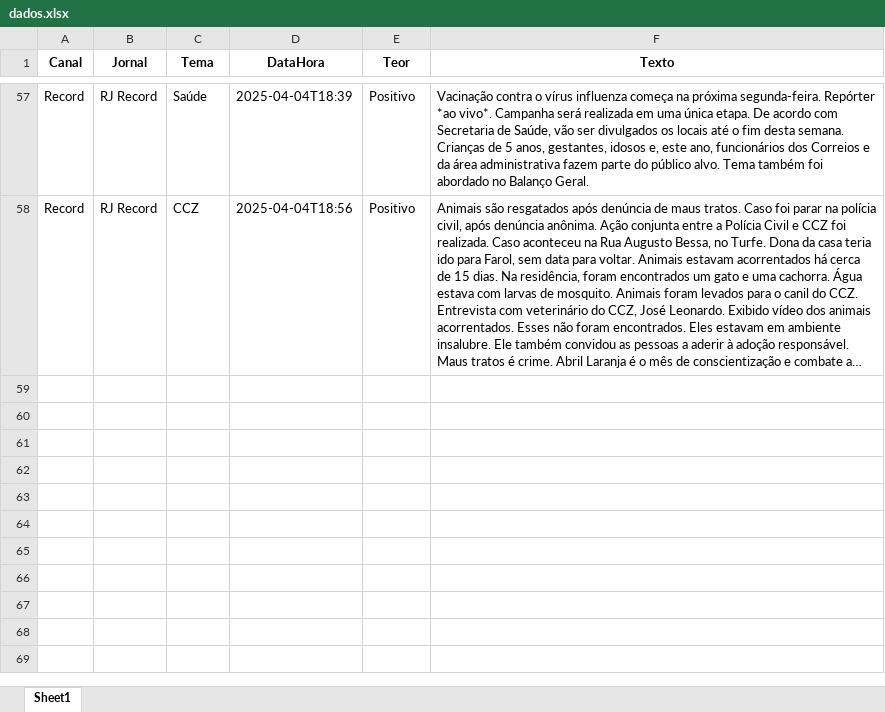
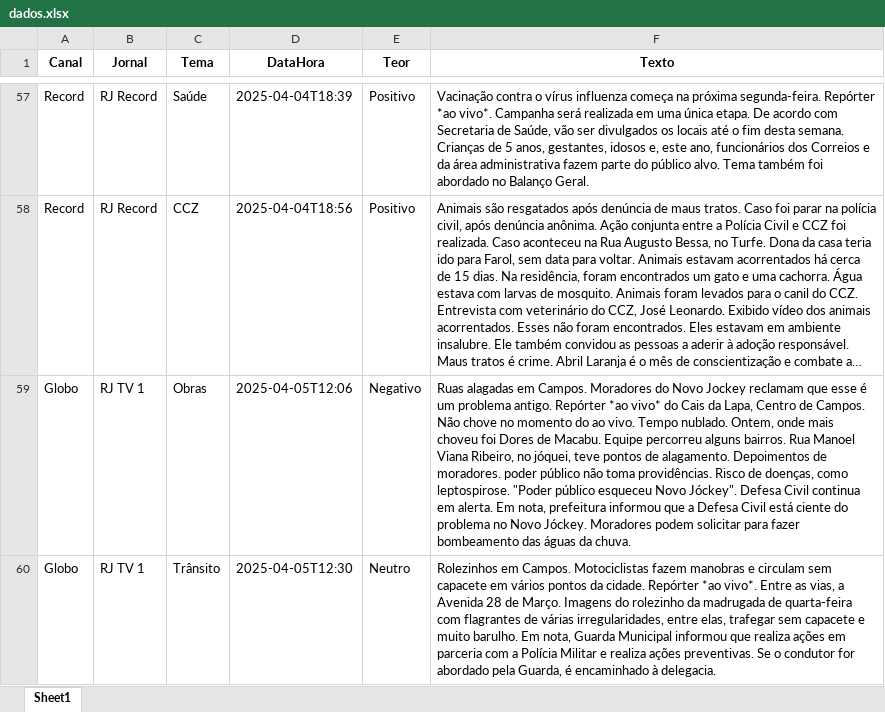
Before and after one commit to Marocosz/webdashtv, an Excel workbook: dados.xlsx, sheet Sheet1, drawn as a sheet; only a part is shown, gaps mark what is left out; long unchanged cells end in …; values as stored, in another font and other column widths than the file's, no borders; the diff names each change by its address in the sheet, - before the commit and + after, or states it on an @@ line.

Commit message:
Atualização automática do arquivo Excel

```diff
--- a/dados.xlsx (sheet Sheet1)
+++ b/dados.xlsx (sheet Sheet1)
+row 59: Globo | RJ TV 1 | Obras | 2025-04-05T12:06 | Negativo | Ruas alagadas em Campos. Moradores do Novo Jockey reclamam que esse é um problema antigo. Repórter *ao vivo* do Cais da Lapa, Centro de Campos. Não chove no momento do ao vivo. Tempo nublado. Ontem, onde mais choveu foi Dores de Macabu. Equipe percorreu alguns bairros. Rua Manoel Viana Ribeiro, no jóquei, teve pontos de alagamento. Depoimentos de moradores. poder público não toma providências. Risco de doenças, como leptospirose. "Poder público esqueceu Novo Jóckey". Defesa Civil continua em alerta. Em nota, prefeitura informou que a Defesa Civil está ciente do problema no Novo Jóckey. Moradores podem solicitar para fazer bombeamento das águas da chuva.
+row 60: Globo | RJ TV 1 | Trânsito | 2025-04-05T12:30 | Neutro | Rolezinhos em Campos. Motociclistas fazem manobras e circulam sem capacete em vários pontos da cidade. Repórter *ao vivo*. Entre as vias, a Avenida 28 de Março. Imagens do rolezinho da madrugada de quarta-feira com flagrantes de várias irregularidades, entre elas, trafegar sem capacete e muito barulho. Em nota, Guarda Municipal informou que realiza ações em parceria com a Polícia Militar e realiza ações preventivas. Se o condutor for abordado pela Guarda, é encaminhado à delegacia.
```
